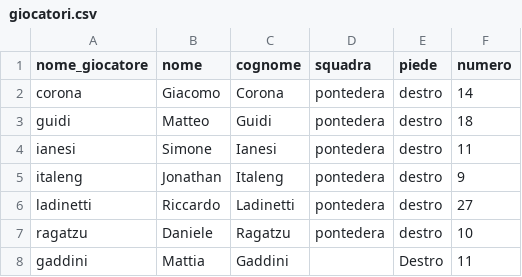
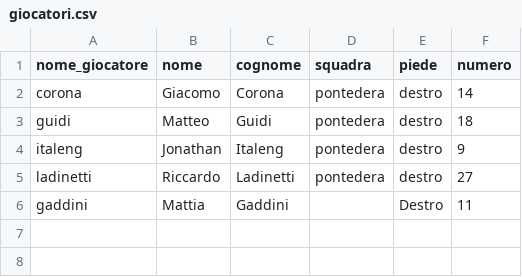
Before and after one commit to rigoripianese/app_excel, a CSV file: static/campionato/squadre/pontedera/giocatori.csv, drawn as a sheet.

Commit message:
Fixed pontedera players

```diff
--- a/static/campionato/squadre/pontedera/giocatori.csv
+++ b/static/campionato/squadre/pontedera/giocatori.csv
@@ -3,6 +3,4 @@ corona,Giacomo,Corona,pontedera,destro,14
 guidi,Matteo,Guidi,pontedera,destro,18
-ianesi,Simone,Ianesi,pontedera,destro,11
 italeng,Jonathan,Italeng,pontedera,destro,9
 ladinetti,Riccardo,Ladinetti,pontedera,destro,27
-ragatzu,Daniele,Ragatzu,pontedera,destro,10
 gaddini,Mattia,Gaddini,,Destro,11
```
